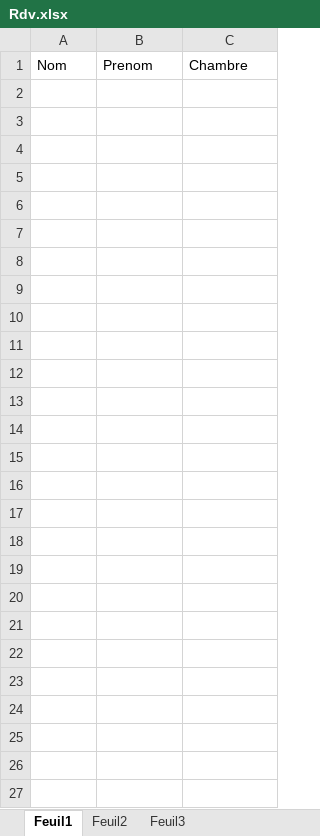
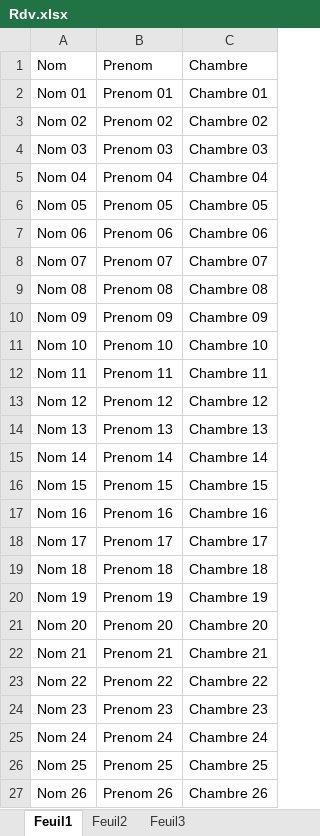
Before and after one commit to Alcrane/Agnes, an Excel workbook: Rdv.xlsx, sheet Feuil1, drawn as a sheet; values as stored, in another font and other column widths than the file's, no borders; the diff names each change by its address in the sheet, - before the commit and + after, or states it on an @@ line.

Commit message:
Test de la création d'un formuliare
Site du Tuto
http://www.excel-plus.fr/vba/excodes/creer-formulaire-personnalise/

```diff
--- a/Rdv.xlsx (sheet Feuil1)
+++ b/Rdv.xlsx (sheet Feuil1)
+row 2: Nom 01 | Prenom 01 | Chambre 01
+row 3: Nom 02 | Prenom 02 | Chambre 02
+row 4: Nom 03 | Prenom 03 | Chambre 03
+row 5: Nom 04 | Prenom 04 | Chambre 04
+row 6: Nom 05 | Prenom 05 | Chambre 05
+row 7: Nom 06 | Prenom 06 | Chambre 06
+row 8: Nom 07 | Prenom 07 | Chambre 07
+row 9: Nom 08 | Prenom 08 | Chambre 08
+row 10: Nom 09 | Prenom 09 | Chambre 09
+row 11: Nom 10 | Prenom 10 | Chambre 10
+row 12: Nom 11 | Prenom 11 | Chambre 11
+row 13: Nom 12 | Prenom 12 | Chambre 12
+row 14: Nom 13 | Prenom 13 | Chambre 13
+row 15: Nom 14 | Prenom 14 | Chambre 14
+row 16: Nom 15 | Prenom 15 | Chambre 15
+row 17: Nom 16 | Prenom 16 | Chambre 16
+row 18: Nom 17 | Prenom 17 | Chambre 17
+row 19: Nom 18 | Prenom 18 | Chambre 18
+row 20: Nom 19 | Prenom 19 | Chambre 19
+row 21: Nom 20 | Prenom 20 | Chambre 20
+row 22: Nom 21 | Prenom 21 | Chambre 21
+row 23: Nom 22 | Prenom 22 | Chambre 22
+row 24: Nom 23 | Prenom 23 | Chambre 23
+row 25: Nom 24 | Prenom 24 | Chambre 24
+row 26: Nom 25 | Prenom 25 | Chambre 25
+row 27: Nom 26 | Prenom 26 | Chambre 26
```
